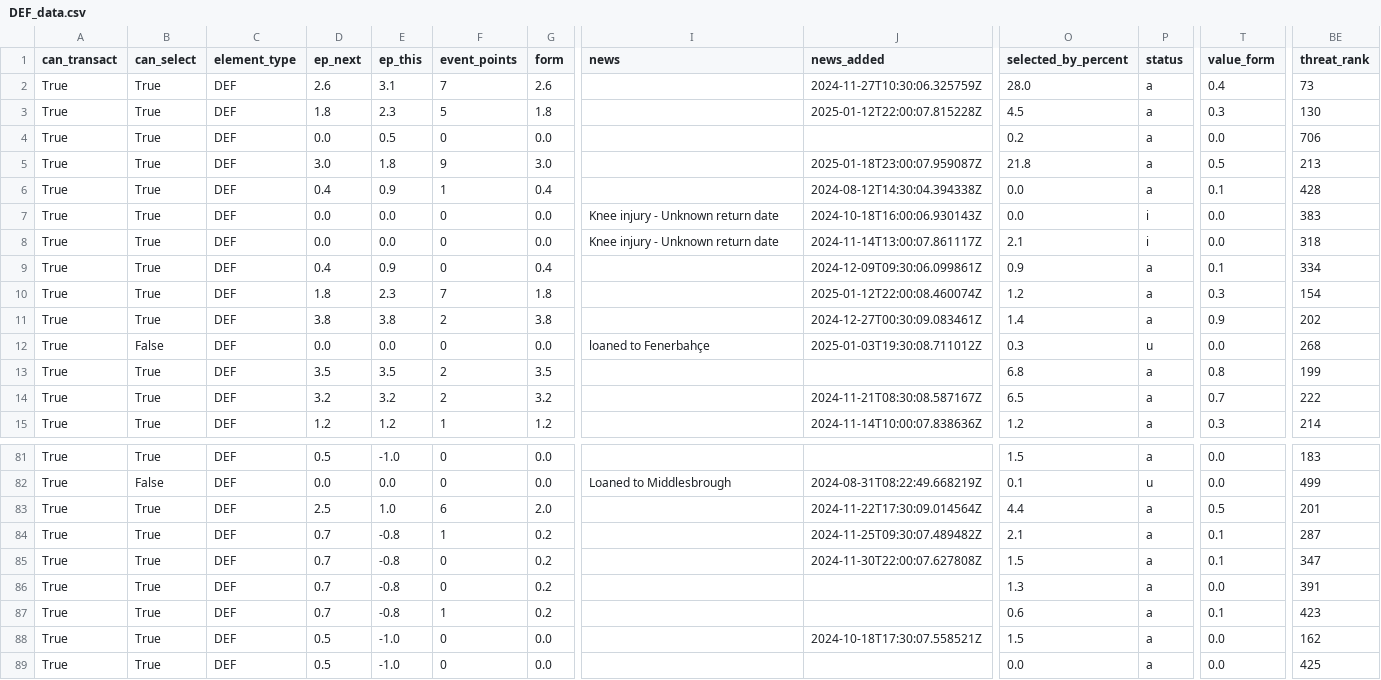
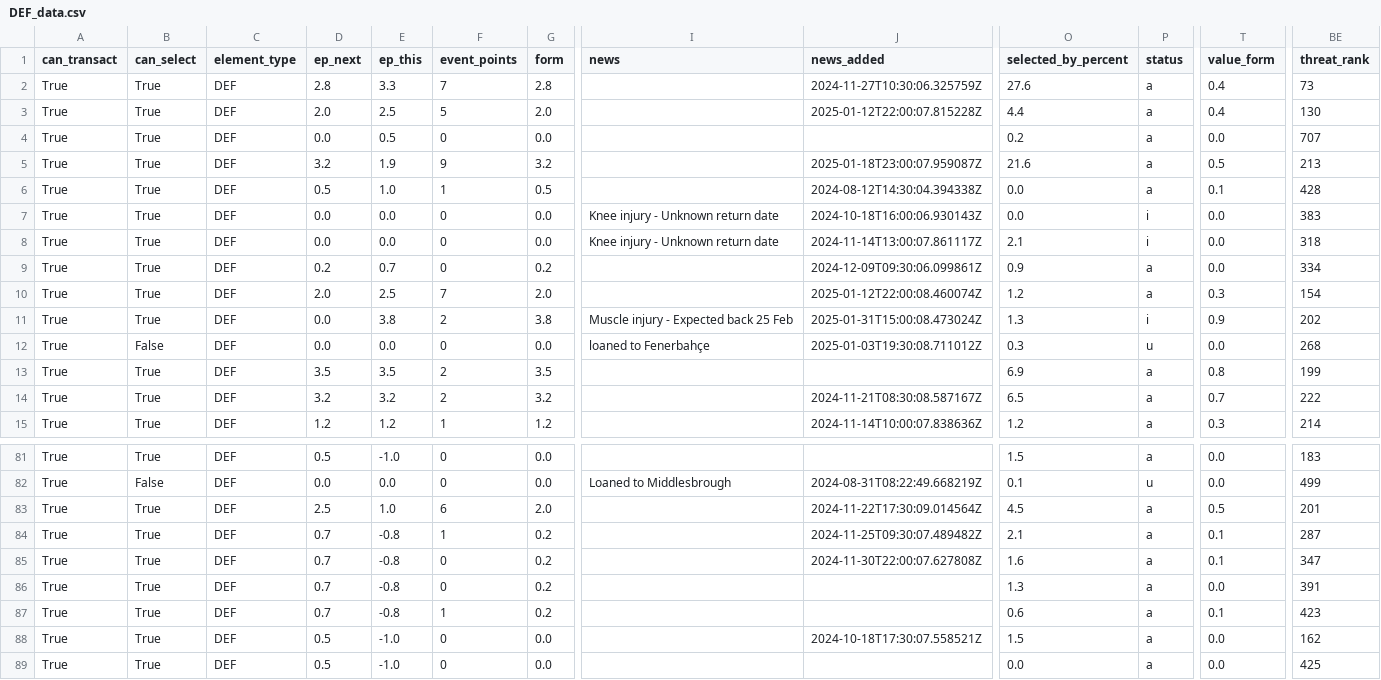
Before and after one commit to GCP-Biryani/fpl-infographics, a CSV file: DEF_data.csv, drawn as a sheet; only a part is shown, gaps mark what is left out; the diff covers the shown part only; the diff names each change by its address in the sheet, - before the commit and + after, or states it on an @@ line.

```diff
--- a/DEF_data.csv
+++ b/DEF_data.csv
-D2 (ep_next): 2.6
+D2 (ep_next): 2.8
-E2 (ep_this): 3.1
+E2 (ep_this): 3.3
-G2 (form): 2.6
+G2 (form): 2.8
-O2 (selected_by_percent): 28.0
+O2 (selected_by_percent): 27.6
-D3 (ep_next): 1.8
+D3 (ep_next): 2.0
-E3 (ep_this): 2.3
+E3 (ep_this): 2.5
-G3 (form): 1.8
+G3 (form): 2.0
-O3 (selected_by_percent): 4.5
+O3 (selected_by_percent): 4.4
-T3 (value_form): 0.3
+T3 (value_form): 0.4
-BE4 (threat_rank): 706
+BE4 (threat_rank): 707
-D5 (ep_next): 3.0
+D5 (ep_next): 3.2
-E5 (ep_this): 1.8
+E5 (ep_this): 1.9
-G5 (form): 3.0
+G5 (form): 3.2
-O5 (selected_by_percent): 21.8
+O5 (selected_by_percent): 21.6
-D6 (ep_next): 0.4
+D6 (ep_next): 0.5
-E6 (ep_this): 0.9
+E6 (ep_this): 1.0
-G6 (form): 0.4
+G6 (form): 0.5
-D9 (ep_next): 0.4
+D9 (ep_next): 0.2
-E9 (ep_this): 0.9
+E9 (ep_this): 0.7
-G9 (form): 0.4
+G9 (form): 0.2
-T9 (value_form): 0.1
+T9 (value_form): 0.0
-D10 (ep_next): 1.8
+D10 (ep_next): 2.0
-E10 (ep_this): 2.3
+E10 (ep_this): 2.5
-G10 (form): 1.8
+G10 (form): 2.0
-D11 (ep_next): 3.8
+D11 (ep_next): 0.0
-I11 (news): (empty)
+I11 (news): Muscle injury - Expected back 25 Feb
-J11 (news_added): 2024-12-27T00:30:09.083461Z
+J11 (news_added): 2025-01-31T15:00:08.473024Z
-O11 (selected_by_percent): 1.4
+O11 (selected_by_percent): 1.3
-P11 (status): a
+P11 (status): i
-O13 (selected_by_percent): 6.8
+O13 (selected_by_percent): 6.9
-O83 (selected_by_percent): 4.4
+O83 (selected_by_percent): 4.5
-O85 (selected_by_percent): 1.5
+O85 (selected_by_percent): 1.6
```
Also changed, not shown: 93 edited cells elsewhere in this file, GKP_data.csv, MID_data.csv, 5 other files.
